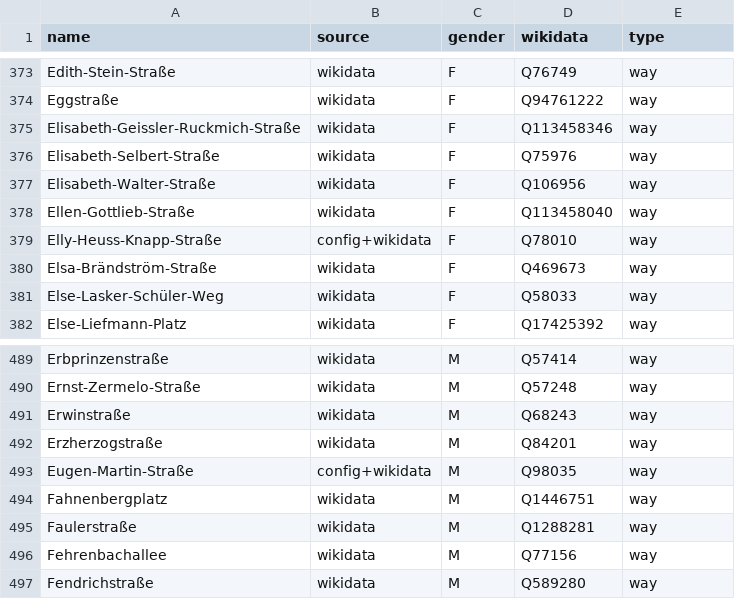
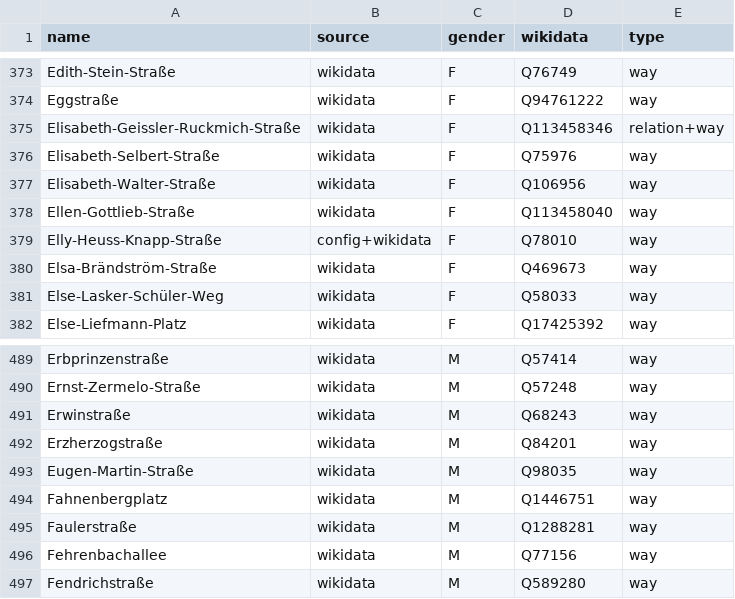
Before and after one commit to EqualStreetNames/equalstreetnames-freiburg-im-breisgau, a CSV file: data/gender.csv, drawn as a sheet; only a part is shown, gaps mark what is left out.

```diff
--- a/data/gender.csv
+++ b/data/gender.csv
@@ -374,3 +374,3 @@ Edith-Stein-Straße,wikidata,F,Q76749,way
 Eggstraße,wikidata,F,Q94761222,way
-Elisabeth-Geissler-Ruckmich-Straße,wikidata,F,Q113458346,way
+Elisabeth-Geissler-Ruckmich-Straße,wikidata,F,Q113458346,relation+way
 Elisabeth-Selbert-Straße,wikidata,F,Q75976,way
@@ -492,3 +492,3 @@ Erwinstraße,wikidata,M,Q68243,way
 Erzherzogstraße,wikidata,M,Q84201,way
-Eugen-Martin-Straße,config+wikidata,M,Q98035,way
+Eugen-Martin-Straße,wikidata,M,Q98035,way
 Fahnenbergplatz,wikidata,M,Q1446751,way
```
Also changed, not shown: data/other.csv, 3 other files.
